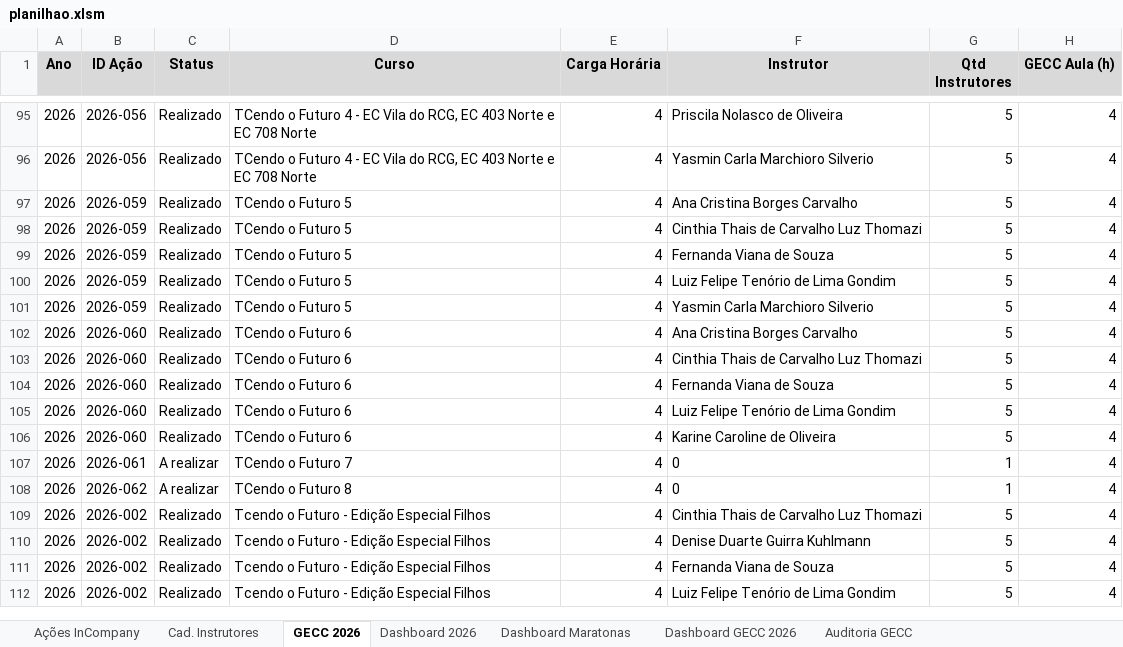
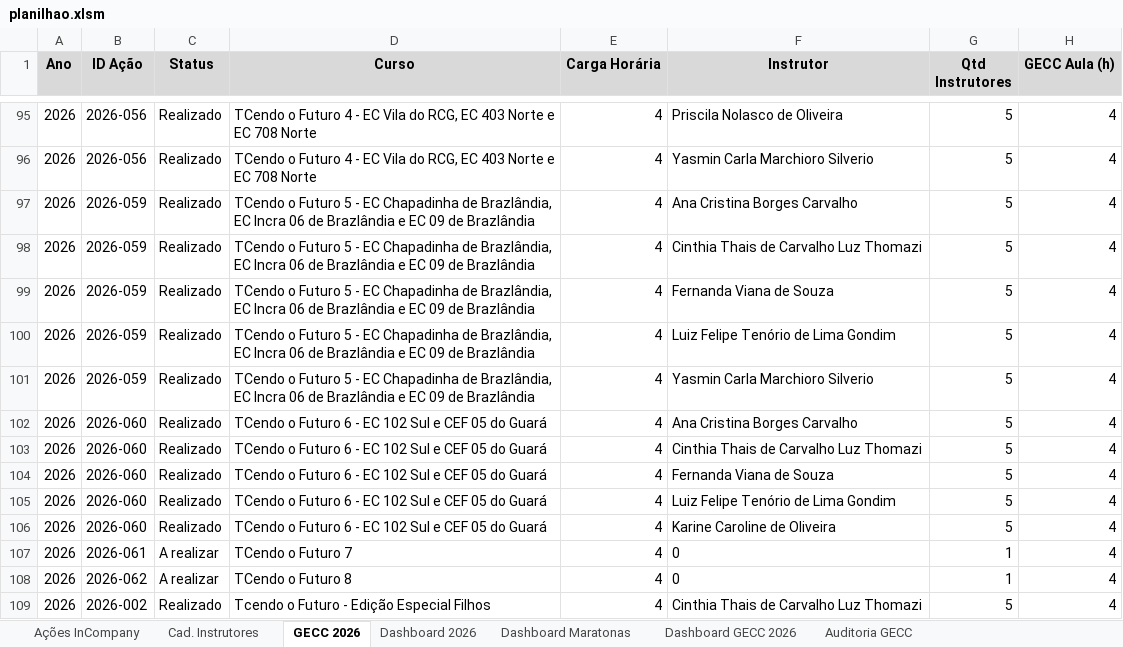
Before and after one commit to silvionascimentobh-lab/SAED-Dashboard, an Excel workbook: planilhao.xlsm, sheet GECC 2026, drawn as a sheet; only a part is shown, gaps mark what is left out; the shorter side is filled out with more unchanged rows; values as stored, in another font and other column widths than the file's, no borders; the diff names each change by its address in the sheet, - before the commit and + after, or states it on an @@ line.

Commit message:
Atualização automática via Power Automate

```diff
--- a/planilhao.xlsm (sheet GECC 2026)
+++ b/planilhao.xlsm (sheet GECC 2026)
-D97:D101 (Curso): …Futuro 5
+D97:D101 (Curso): …Futuro 5 - EC Chapadinha de Brazlândia, EC Incra 06 de Brazlândia e EC 09 de Brazlândia
-D102:D106 (Curso): TCendo o Futuro 6
+D102:D106 (Curso): TCendo o Futuro 6 - EC 102 Sul e CEF 05 do Guará
```
Also changed, not shown: sheet Auditoria GECC, sheet Ações InCompany, hidden cells.
